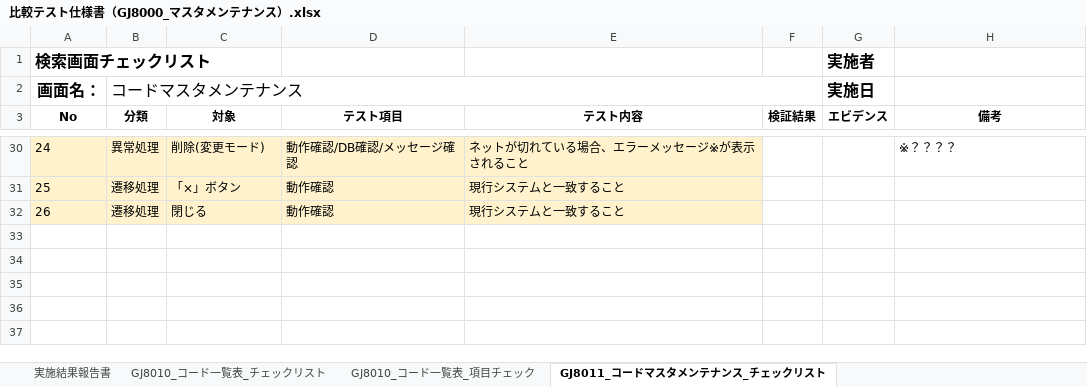
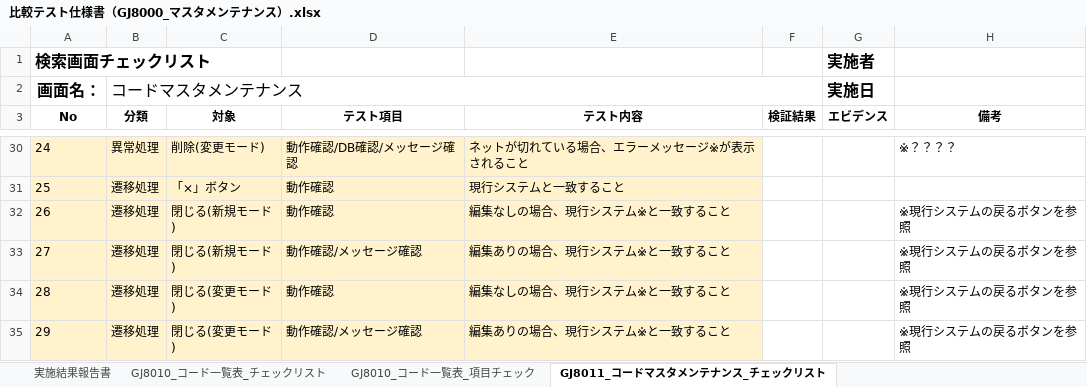
Before and after one commit to tujinrong/youkei, an Excel workbook: Documents/50.単体テスト/01_単体テスト設計/比較テスト仕様書（GJ8000_マスタメンテナンス）.xlsx, sheet GJ8011_コードマスタメンテナンス_チェックリスト, drawn as a sheet; only a part is shown, gaps mark what is left out; values as stored, in another font and other column widths than the file's, no borders; conditional formats not drawn; the diff names each change by its address in the sheet, - before the commit and + after, or states it on an @@ line.

Commit message:
GJ8101チェックリスト

```diff
--- a/Documents/50.単体テスト/01_単体テスト設計/比較テスト仕様書（GJ8000_マスタメンテナンス）.xlsx (sheet GJ8011_コードマスタメンテナンス_チェックリスト)
+++ b/Documents/50.単体テスト/01_単体テスト設計/比較テスト仕様書（GJ8000_マスタメンテナンス）.xlsx (sheet GJ8011_コードマスタメンテナンス_チェックリスト)
-C32 (対象): 閉じる
+C32 (対象): 閉じる(新規モード)
-E32 (テスト内容): 現行システムと一致すること
+E32 (テスト内容): 編集なしの場合、現行システム※と一致すること
-H32 (備考): (empty)
+H32 (備考): ※現行システムの戻るボタンを参照
+row 33: 27 | 遷移処理 | 閉じる(新規モード) | 動作確認/メッセージ確認 | 編集ありの場合、現行システム※と一致すること |  |  | ※現行システムの戻るボタンを参照
+row 34: 28 | 遷移処理 | 閉じる(変更モード) | 動作確認 | 編集なしの場合、現行システム※と一致すること |  |  | ※現行システムの戻るボタンを参照
+row 35: 29 | 遷移処理 | 閉じる(変更モード) | 動作確認/メッセージ確認 | 編集ありの場合、現行システム※と一致すること |  |  | ※現行システムの戻るボタンを参照
```
Also changed, not shown: sheet GJ8101_消費税率マスタメンテナンス_チェックリスト, sheet GJ8020_処理年度マスタメンテナンス_チェックリスト, sheet GJ8030_日本養鶏協会マスタメンテナンス_チェックリス, sheet GJ8100_消費税率一覧_チェックリスト, sheet GJ8051_金融機関マスタメンテナン_チェックリスト, sheet GJ8052_支店マスタメンテナンス_チェックリスト, 6 more sheets, formulas that keep their value.
